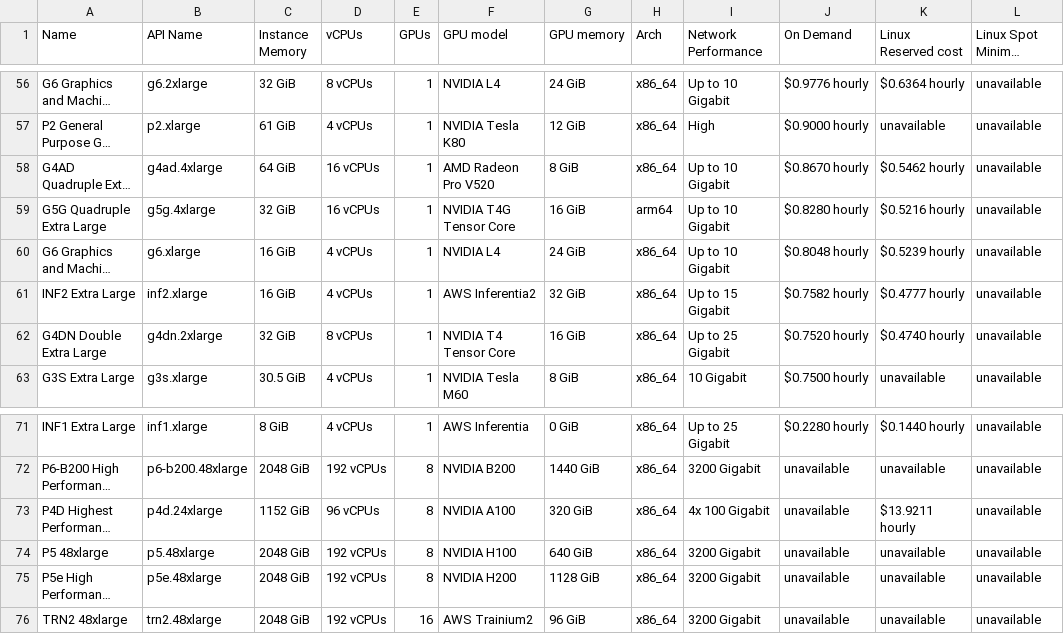
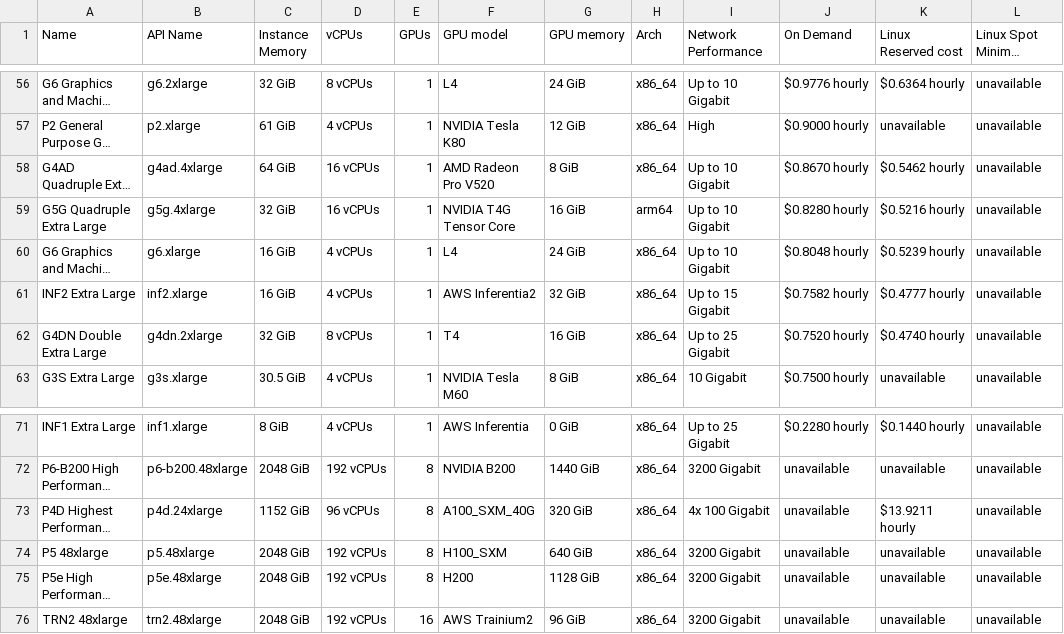
Before and after one commit to wangqianqianjun/tensor-fusion, a CSV file: internal/cloudprovider/pricing/pricing-data/aws-gpu.csv, drawn as a sheet; only a part is shown, gaps mark what is left out; long unchanged cells end in …; the diff covers the shown part only; the diff names each change by its address in the sheet, - before the commit and + after, or states it on an @@ line.

Commit message:
match pricing gpu mode with gpuinfo mode

```diff
--- a/internal/cloudprovider/pricing/pricing-data/aws-gpu.csv
+++ b/internal/cloudprovider/pricing/pricing-data/aws-gpu.csv
-F56 (GPU model): NVIDIA L4
+F56 (GPU model): L4
-F60 (GPU model): NVIDIA L4
+F60 (GPU model): L4
-F62 (GPU model): NVIDIA T4 Tensor Core
+F62 (GPU model): T4
-F73 (GPU model): NVIDIA A100
+F73 (GPU model): A100_SXM_40G
-F74 (GPU model): NVIDIA H100
+F74 (GPU model): H100_SXM
-F75 (GPU model): NVIDIA H200
+F75 (GPU model): H200
```
Also changed, not shown: 41 edited cells elsewhere in this file, 1 other file.
